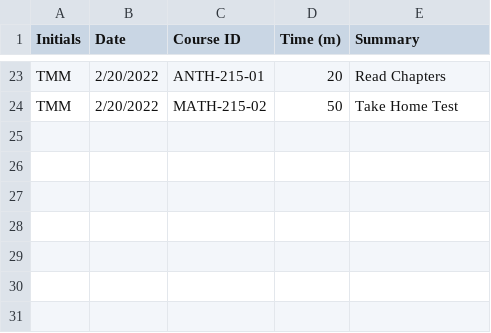
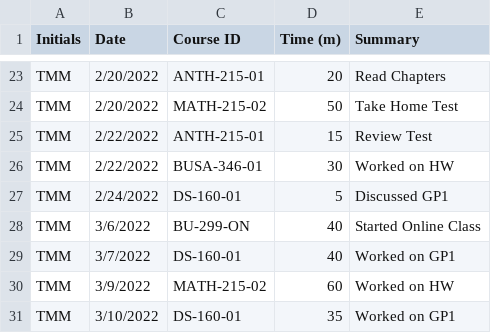
Before and after one commit to TrevorM7567/TMM_Timesheet_Project, a CSV file: TMM_Timesheet_Project.csv, drawn as a sheet; only a part is shown, gaps mark what is left out.

Commit message:
Add files via upload

```diff
--- a/TMM_Timesheet_Project.csv
+++ b/TMM_Timesheet_Project.csv
@@ -24 +24,8 @@ TMM,2/20/2022,ANTH-215-01,20,Read Chapters
 TMM,2/20/2022,MATH-215-02,50,Take Home Test
+TMM,2/22/2022,ANTH-215-01,15,Review Test
+TMM,2/22/2022,BUSA-346-01,30,Worked on HW
+TMM,2/24/2022,DS-160-01,5,Discussed GP1
+TMM,3/6/2022,BU-299-ON,40,Started Online Class
+TMM,3/7/2022,DS-160-01,40,Worked on GP1
+TMM,3/9/2022,MATH-215-02,60,Worked on HW
+TMM,3/10/2022,DS-160-01,35,Worked on GP1
```
